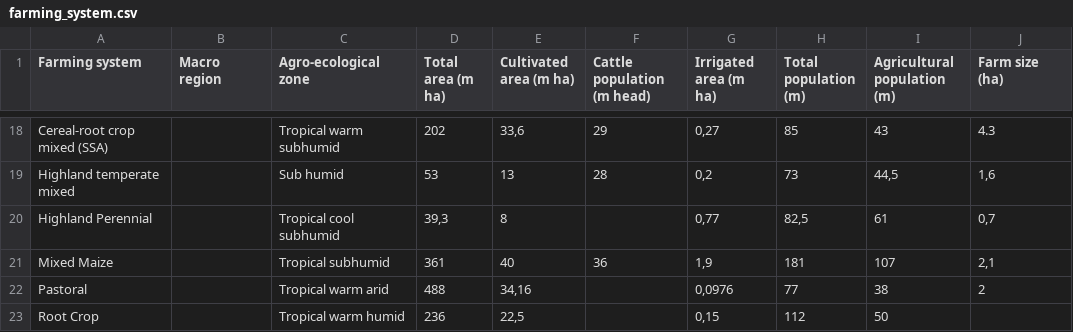
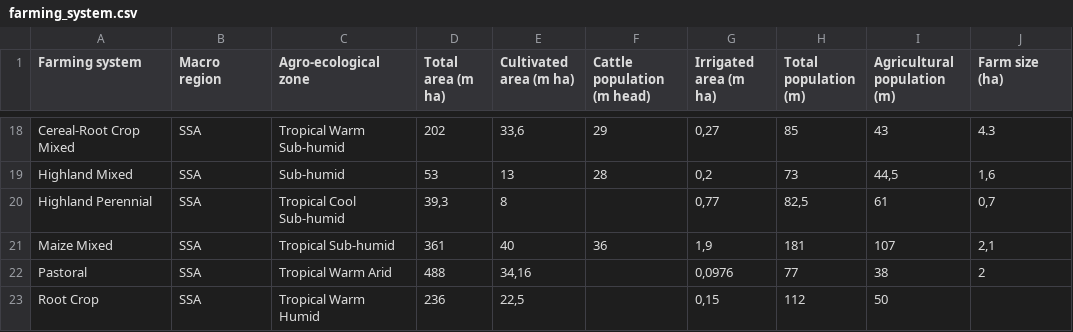
Before and after one commit to iberius96/DP_DPI, a CSV file: CRISP/CSV/db/farming_system.csv, drawn as a sheet; only a part is shown, gaps mark what is left out; the diff covers the shown part only; the diff names each change by its address in the sheet, - before the commit and + after, or states it on an @@ line.

```diff
--- a/CRISP/CSV/db/farming_system.csv
+++ b/CRISP/CSV/db/farming_system.csv
-A18 (Farming system): Cereal-root crop mixed (SSA)
+A18 (Farming system): Cereal-Root Crop Mixed
-B18:B23 (Macro region): (empty)
+B18:B23 (Macro region): SSA
-C18 (Agro-ecological zone): Tropical warm subhumid
+C18 (Agro-ecological zone): Tropical Warm Sub-humid
-A19 (Farming system): Highland temperate mixed
+A19 (Farming system): Highland Mixed
-C19 (Agro-ecological zone): Sub humid
+C19 (Agro-ecological zone): Sub-humid
-C20 (Agro-ecological zone): Tropical cool subhumid
+C20 (Agro-ecological zone): Tropical Cool Sub-humid
-A21 (Farming system): Mixed Maize
+A21 (Farming system): Maize Mixed
-C21 (Agro-ecological zone): Tropical subhumid
+C21 (Agro-ecological zone): Tropical Sub-humid
-C22 (Agro-ecological zone): Tropical warm arid
+C22 (Agro-ecological zone): Tropical Warm Arid
-C23 (Agro-ecological zone): Tropical warm humid
+C23 (Agro-ecological zone): Tropical Warm Humid
```
Also changed, not shown: 44 edited cells elsewhere in this file, CRISP/CSV/db/impact_chain_model.csv, 9 other files.
